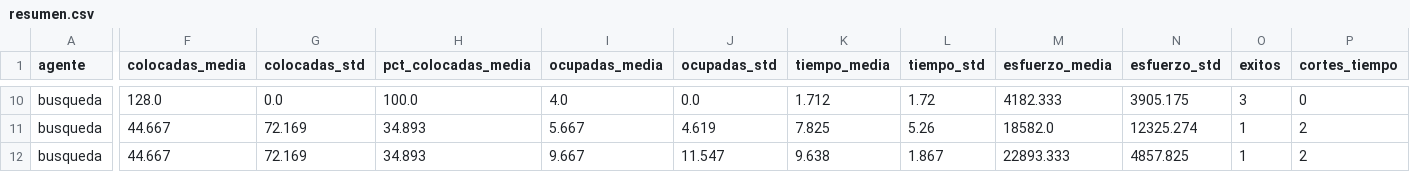
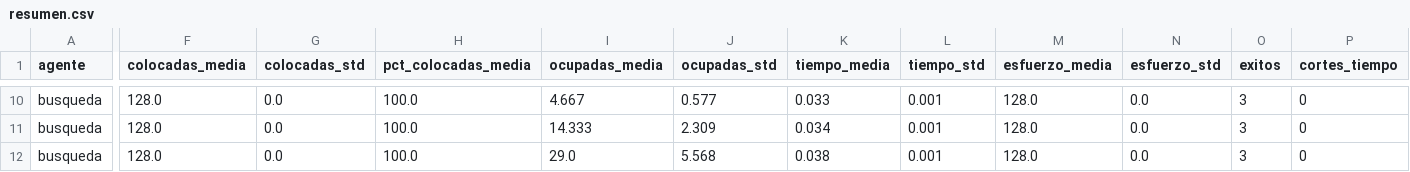
Before and after one commit to f4bms/Tarea1_IA, a CSV file: escalabilidad/resultados/graficas/resumen.csv, drawn as a sheet; only a part is shown, gaps mark what is left out; the diff covers the shown part only; the diff names each change by its address in the sheet, - before the commit and + after, or states it on an @@ line.

```diff
--- a/escalabilidad/resultados/graficas/resumen.csv
+++ b/escalabilidad/resultados/graficas/resumen.csv
-I10 (ocupadas_media): 4.0
+I10 (ocupadas_media): 4.667
-J10 (ocupadas_std): 0.0
+J10 (ocupadas_std): 0.577
-K10 (tiempo_media): 1.712
+K10 (tiempo_media): 0.033
-L10 (tiempo_std): 1.72
+L10 (tiempo_std): 0.001
-M10 (esfuerzo_media): 4182.333
+M10 (esfuerzo_media): 128.0
-N10 (esfuerzo_std): 3905.175
+N10 (esfuerzo_std): 0.0
-F11:F12 (colocadas_media): 44.667
+F11:F12 (colocadas_media): 128.0
-G11:G12 (colocadas_std): 72.169
+G11:G12 (colocadas_std): 0.0
-H11:H12 (pct_colocadas_media): 34.893
+H11:H12 (pct_colocadas_media): 100.0
-I11 (ocupadas_media): 5.667
+I11 (ocupadas_media): 14.333
-J11 (ocupadas_std): 4.619
+J11 (ocupadas_std): 2.309
-K11 (tiempo_media): 7.825
+K11 (tiempo_media): 0.034
-L11 (tiempo_std): 5.26
+L11 (tiempo_std): 0.001
-M11 (esfuerzo_media): 18582.0
+M11 (esfuerzo_media): 128.0
-N11 (esfuerzo_std): 12325.274
+N11 (esfuerzo_std): 0.0
-O11:O12 (exitos): 1
+O11:O12 (exitos): 3
-P11:P12 (cortes_tiempo): 2
+P11:P12 (cortes_tiempo): 0
-I12 (ocupadas_media): 9.667
+I12 (ocupadas_media): 29.0
-J12 (ocupadas_std): 11.547
+J12 (ocupadas_std): 5.568
-K12 (tiempo_media): 9.638
+K12 (tiempo_media): 0.038
-L12 (tiempo_std): 1.867
+L12 (tiempo_std): 0.001
-M12 (esfuerzo_media): 22893.333
+M12 (esfuerzo_media): 128.0
-N12 (esfuerzo_std): 4857.825
+N12 (esfuerzo_std): 0.0
```
Also changed, not shown: 152 edited cells elsewhere in this file, escalabilidad/resultados/resultados.csv, 51 other files.
